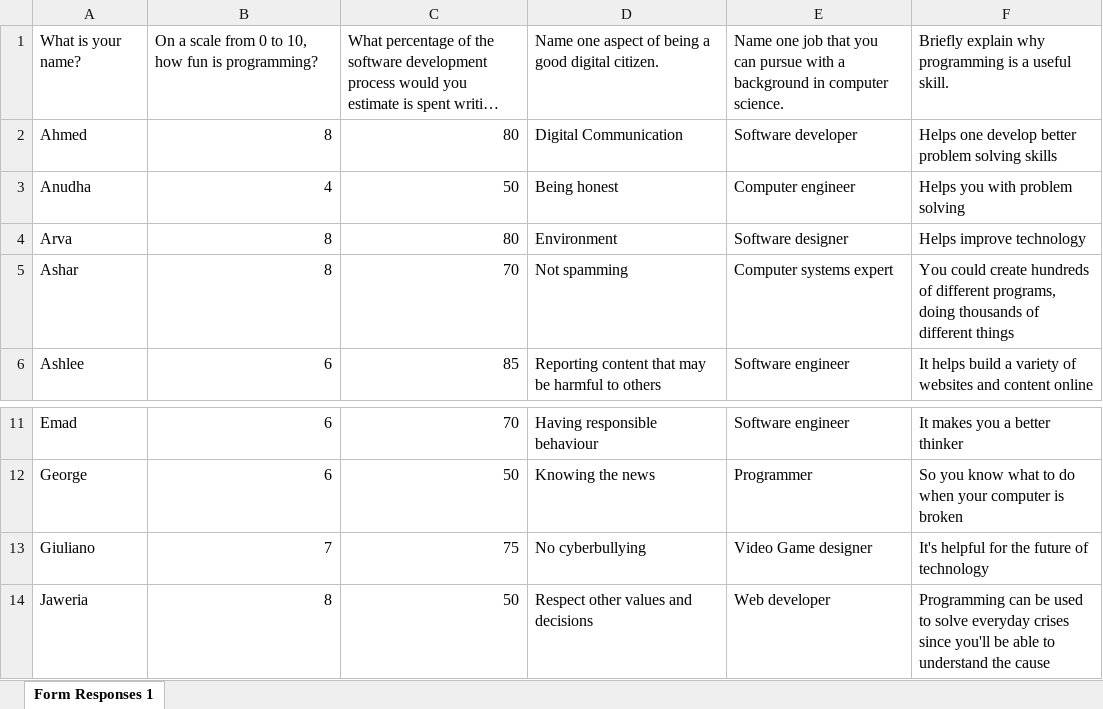
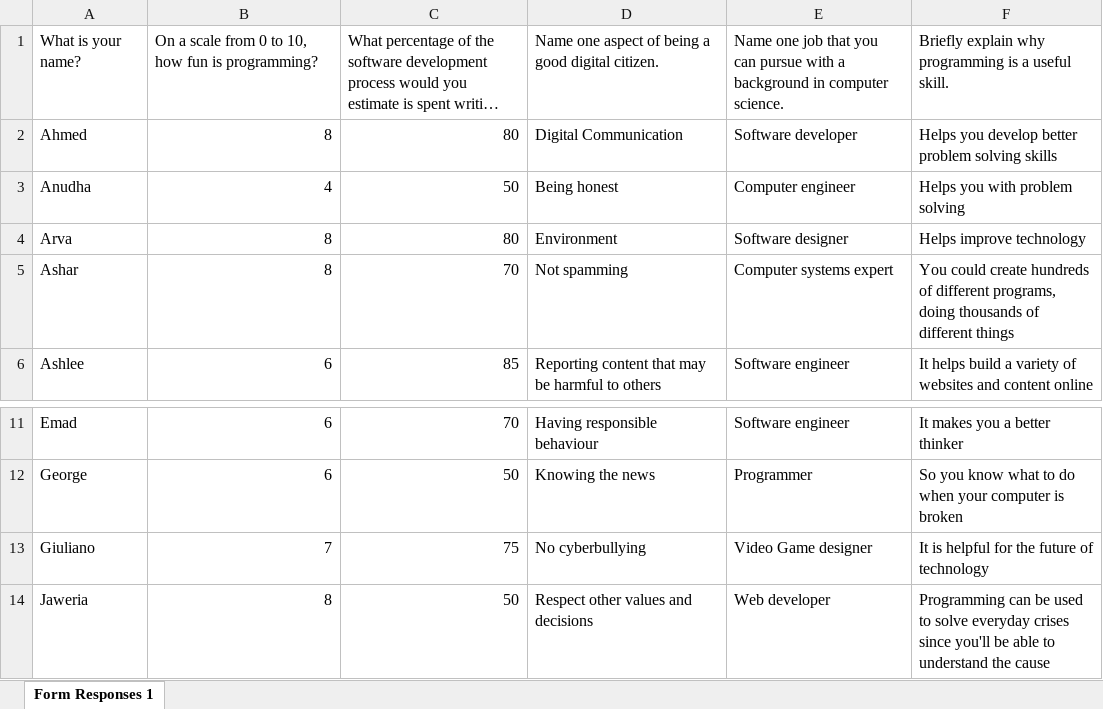
Before and after one commit to johnfraserss/ICS3C, an Excel workbook: Assignments/10 - Culminating/Survey_Responses.xlsx, sheet Form Responses 1, drawn as a sheet; only a part is shown, gaps mark what is left out; long unchanged cells end in …; values as stored, in another font and other column widths than the file's, no borders; the diff names each change by its address in the sheet, - before the commit and + after, or states it on an @@ line.

```diff
--- a/Assignments/10 - Culminating/Survey_Responses.xlsx (sheet Form Responses 1)
+++ b/Assignments/10 - Culminating/Survey_Responses.xlsx (sheet Form Responses 1)
-F2: Helps one develop better…
+F2: Helps you develop better…
-F13: It's helpful for the future of technology
+F13: It is helpful for the future of technology
```
Also changed, not shown: 1 other file.
